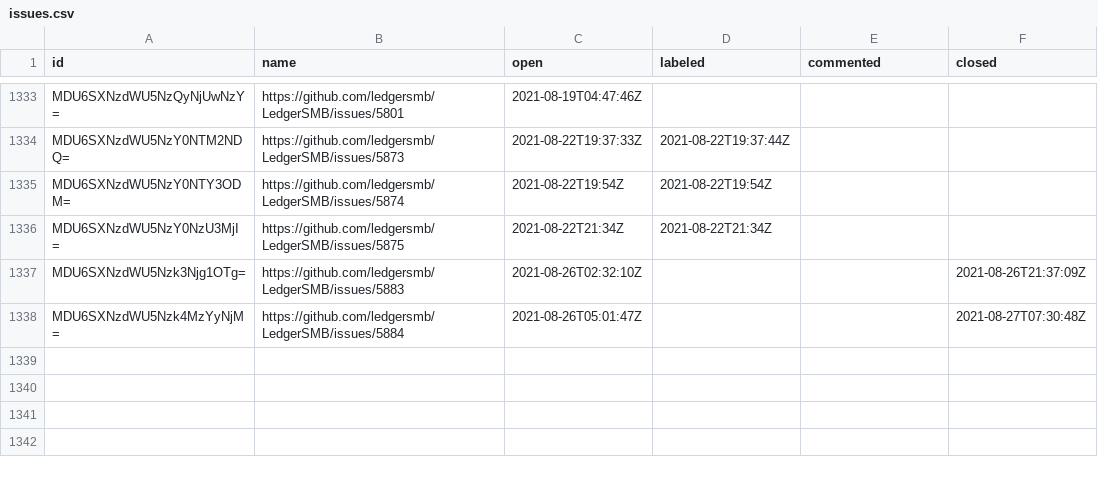
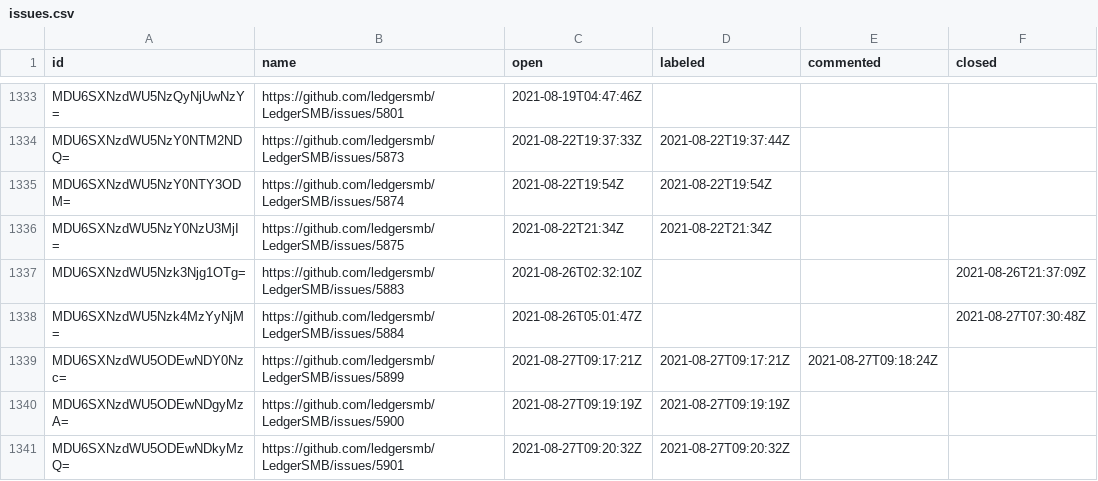
Before and after one commit to ledgersmb/ledgersmb-oselvar, a CSV file: data/ledgersmb/LedgerSMB/issues.csv, drawn as a sheet; only a part is shown, gaps mark what is left out; the diff names each change by its address in the sheet, - before the commit and + after, or states it on an @@ line.

```diff
--- a/data/ledgersmb/LedgerSMB/issues.csv
+++ b/data/ledgersmb/LedgerSMB/issues.csv
+row 1339: MDU6SXNzdWU5ODEwNDY0Nzc= | https://github.com/ledgersmb/LedgerSMB/issues/5899 | 2021-08-27T09:17:21Z | 2021-08-27T09:17:21Z | 2021-08-27T09:18:24Z
+row 1340: MDU6SXNzdWU5ODEwNDgyMzA= | https://github.com/ledgersmb/LedgerSMB/issues/5900 | 2021-08-27T09:19:19Z | 2021-08-27T09:19:19Z
+row 1341: MDU6SXNzdWU5ODEwNDkyMzQ= | https://github.com/ledgersmb/LedgerSMB/issues/5901 | 2021-08-27T09:20:32Z | 2021-08-27T09:20:32Z
```
